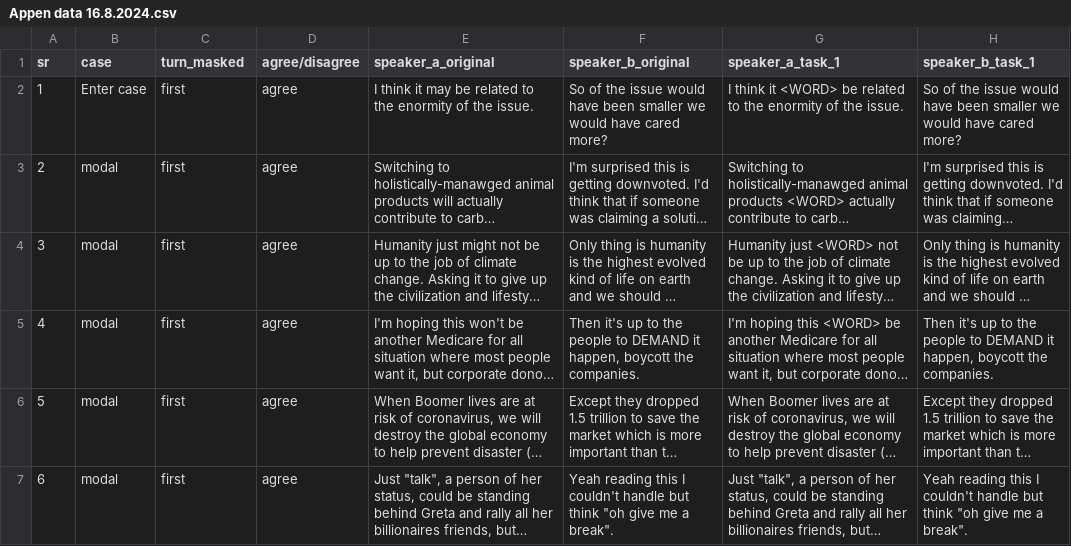
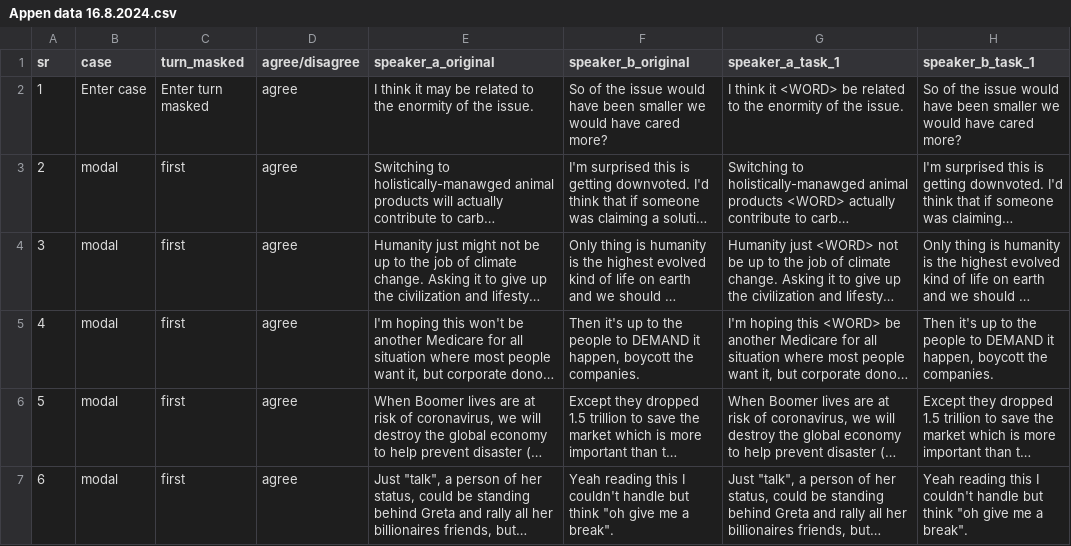
Before and after one commit to t-a-bonnet/exaggeration, a CSV file: Appen data 16.8.2024.csv, drawn as a sheet; only a part is shown; long unchanged cells end in …; the diff names each change by its address in the sheet, - before the commit and + after, or states it on an @@ line.

```diff
--- a/Appen data 16.8.2024.csv
+++ b/Appen data 16.8.2024.csv
-C2 (turn_masked): first
+C2 (turn_masked): Enter turn masked
```
Also changed, not shown: 1 other file.
